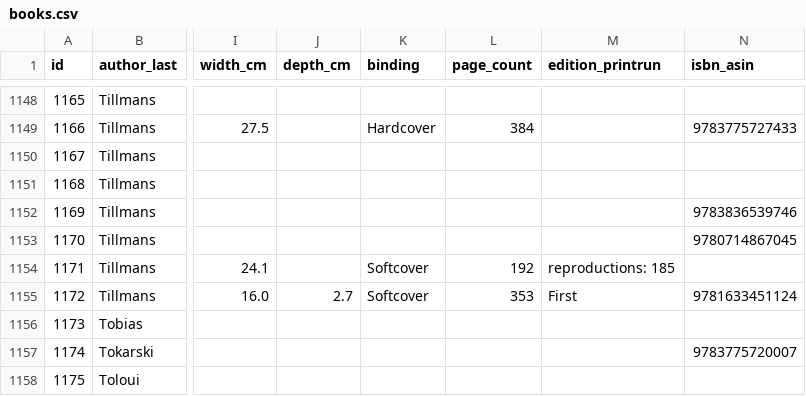
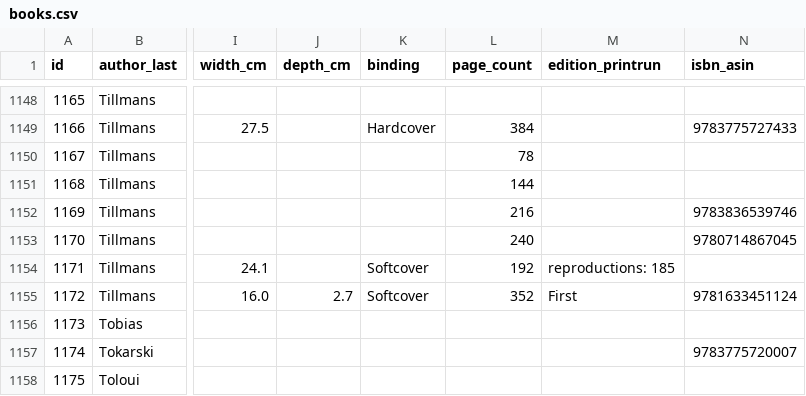
Before and after one commit to Mediaeater/Hudson_Street_Library, a CSV file: src/_data/books.csv, drawn as a sheet; only a part is shown, gaps mark what is left out; the diff covers the shown part only; the diff names each change by its address in the sheet, - before the commit and + after, or states it on an @@ line.

```diff
--- a/src/_data/books.csv
+++ b/src/_data/books.csv
-L1150 (page_count): (empty)
+L1150 (page_count): 78
-L1151 (page_count): (empty)
+L1151 (page_count): 144
-L1152 (page_count): (empty)
+L1152 (page_count): 216
-L1153 (page_count): (empty)
+L1153 (page_count): 240
-L1155 (page_count): 353
+L1155 (page_count): 352
```
Also changed, not shown: 27 edited cells elsewhere in this file.
